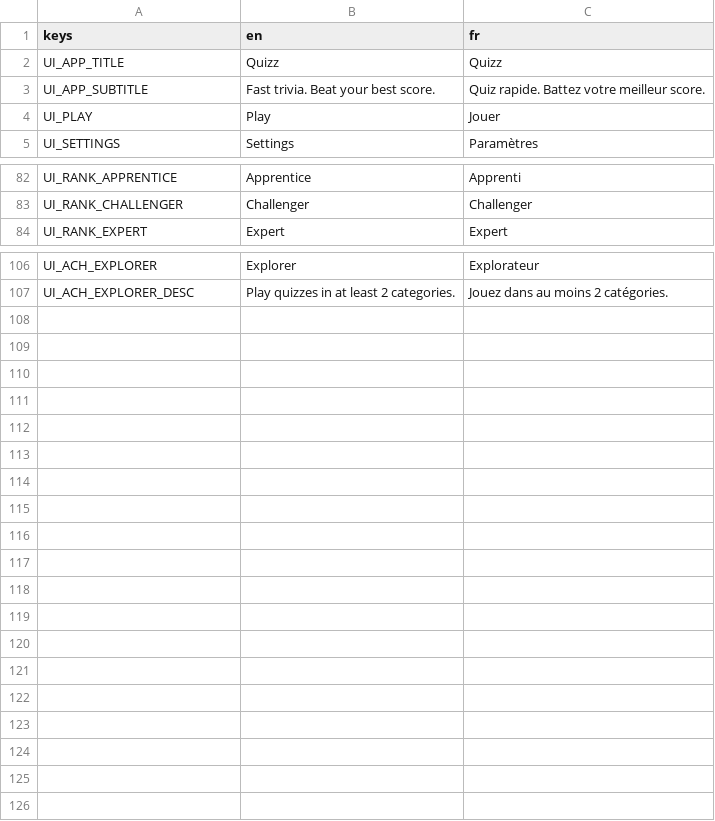
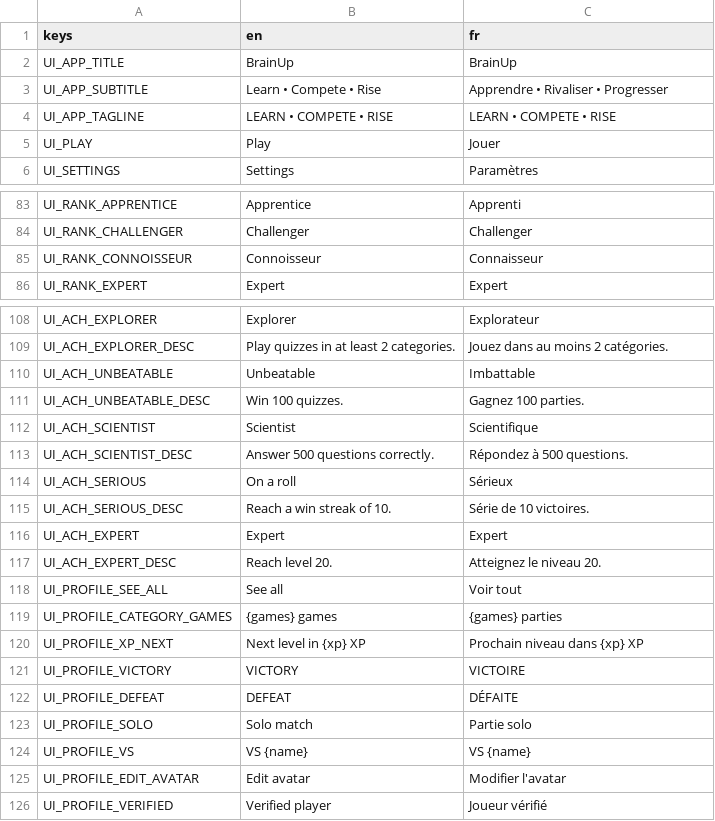
Before and after one commit to Team-pegasuscorp/Quizz, a CSV file: locale/ui.csv, drawn as a sheet; only a part is shown, gaps mark what is left out; the diff covers the shown part only.

```diff
--- a/locale/ui.csv
+++ b/locale/ui.csv
@@ -1,4 +1,5 @@
 keys,en,fr
-UI_APP_TITLE,Quizz,Quizz
-UI_APP_SUBTITLE,Fast trivia. Beat your best score.,Quiz rapide. Battez votre meilleur score.
+UI_APP_TITLE,BrainUp,BrainUp
+UI_APP_SUBTITLE,Learn • Compete • Rise,Apprendre • Rivaliser • Progresser
+UI_APP_TAGLINE,LEARN • COMPETE • RISE,LEARN • COMPETE • RISE
 UI_PLAY,Play,Jouer
@@ -83,2 +84,3 @@ UI_RANK_APPRENTICE,Apprentice,Apprenti
 UI_RANK_CHALLENGER,Challenger,Challenger
+UI_RANK_CONNOISSEUR,Connoisseur,Connaisseur
 UI_RANK_EXPERT,Expert,Expert
@@ -107 +109,18 @@ UI_ACH_EXPLORER,Explorer,Explorateur
 UI_ACH_EXPLORER_DESC,Play quizzes in at least 2 categories.,Jouez dans au moins 2 catégories.
+UI_ACH_UNBEATABLE,Unbeatable,Imbattable
+UI_ACH_UNBEATABLE_DESC,Win 100 quizzes.,Gagnez 100 parties.
+UI_ACH_SCIENTIST,Scientist,Scientifique
+UI_ACH_SCIENTIST_DESC,Answer 500 questions correctly.,Répondez à 500 questions.
+UI_ACH_SERIOUS,On a roll,Sérieux
+UI_ACH_SERIOUS_DESC,Reach a win streak of 10.,Série de 10 victoires.
+UI_ACH_EXPERT,Expert,Expert
+UI_ACH_EXPERT_DESC,Reach level 20.,Atteignez le niveau 20.
+UI_PROFILE_SEE_ALL,See all,Voir tout
+UI_PROFILE_CATEGORY_GAMES,{games} games,{games} parties
+UI_PROFILE_XP_NEXT,Next level in {xp} XP,Prochain niveau dans {xp} XP
+UI_PROFILE_VICTORY,VICTORY,VICTOIRE
+UI_PROFILE_DEFEAT,DEFEAT,DÉFAITE
+UI_PROFILE_SOLO,Solo match,Partie solo
+UI_PROFILE_VS,VS {name},VS {name}
+UI_PROFILE_EDIT_AVATAR,Edit avatar,Modifier l'avatar
+UI_PROFILE_VERIFIED,Verified player,Joueur vérifié
```
Also changed, not shown: 5 edited cells elsewhere in this file, 36 other files.
